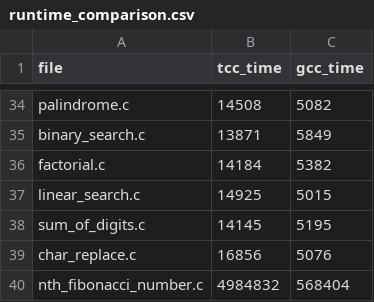
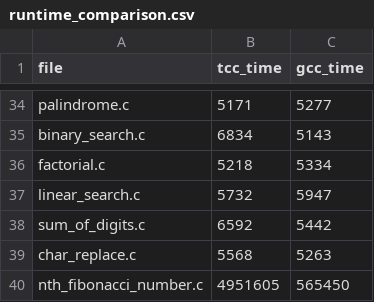
Before and after one commit to DTBUday/ug4-jit-compiler, a CSV file: runtime_comparison.csv, drawn as a sheet; only a part is shown, gaps mark what is left out; the diff covers the shown part only; the diff names each change by its address in the sheet, - before the commit and + after, or states it on an @@ line.

Commit message:
Update runtime experiment and data

```diff
--- a/runtime_comparison.csv
+++ b/runtime_comparison.csv
-B34 (tcc_time): 14508
+B34 (tcc_time): 5171
-C34 (gcc_time): 5082
+C34 (gcc_time): 5277
-B35 (tcc_time): 13871
+B35 (tcc_time): 6834
-C35 (gcc_time): 5849
+C35 (gcc_time): 5143
-B36 (tcc_time): 14184
+B36 (tcc_time): 5218
-C36 (gcc_time): 5382
+C36 (gcc_time): 5334
-B37 (tcc_time): 14925
+B37 (tcc_time): 5732
-C37 (gcc_time): 5015
+C37 (gcc_time): 5947
-B38 (tcc_time): 14145
+B38 (tcc_time): 6592
-C38 (gcc_time): 5195
+C38 (gcc_time): 5442
-B39 (tcc_time): 16856
+B39 (tcc_time): 5568
-C39 (gcc_time): 5076
+C39 (gcc_time): 5263
-B40 (tcc_time): 4984832
+B40 (tcc_time): 4951605
-C40 (gcc_time): 568404
+C40 (gcc_time): 565450
```
Also changed, not shown: 64 edited cells elsewhere in this file, 4 other files.
